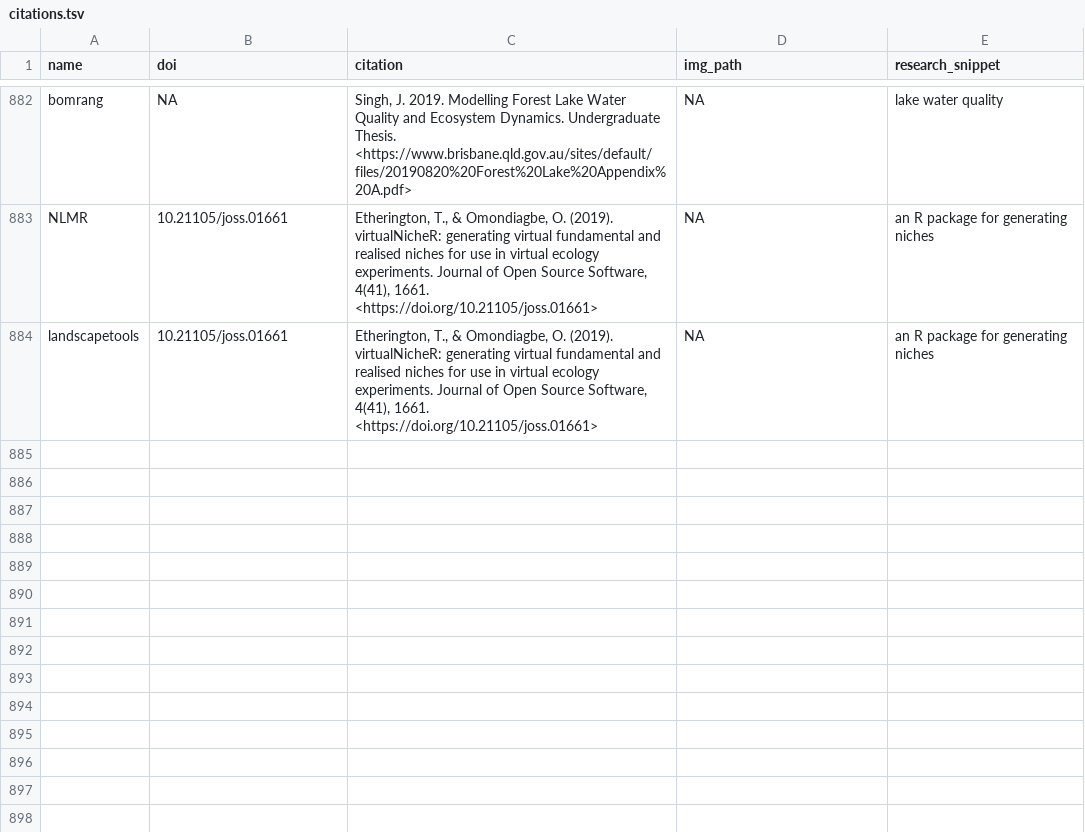
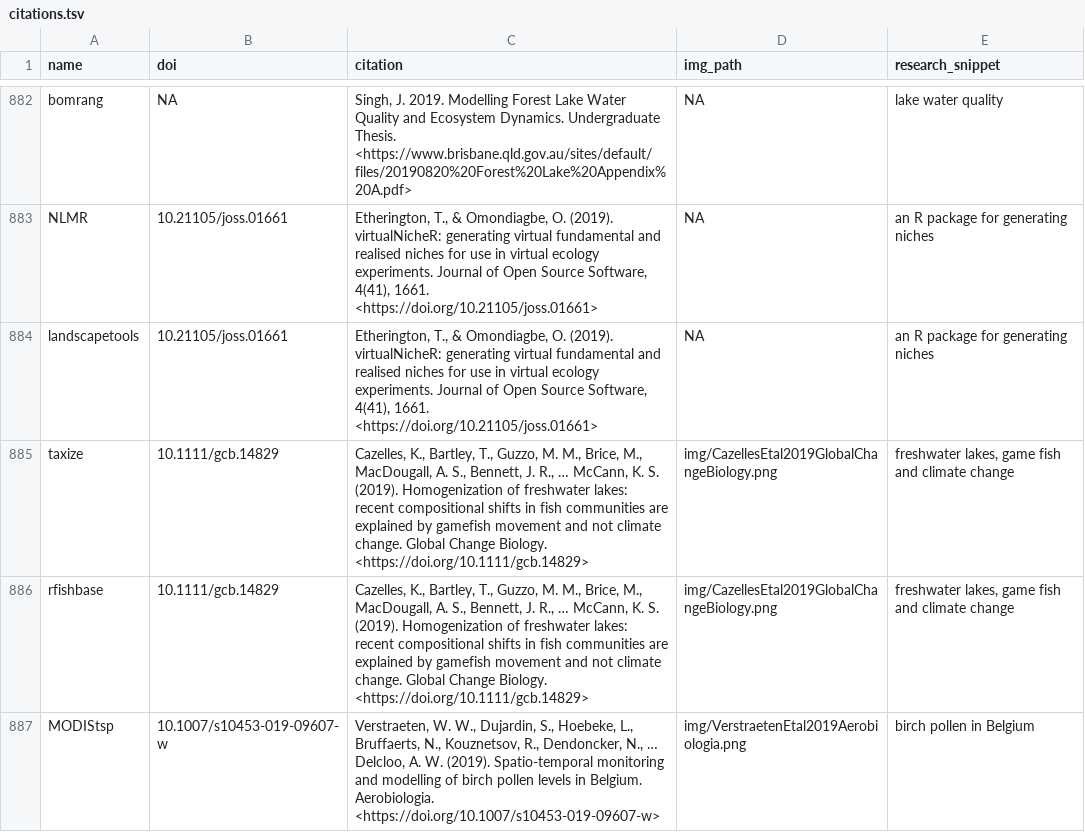
Before and after one commit to ropensci-org/ropensci_citations, a TSV file: citations.tsv, drawn as a sheet; only a part is shown, gaps mark what is left out.

Commit message:
two citations, one with two pkgs, one with another

```diff
--- a/citations.tsv
+++ b/citations.tsv
@@ -884 +884,4 @@ NLMR	10.21105/joss.01661	Etherington, T., & Omondiagbe, O. (2019). virtualNicheR
 landscapetools	10.21105/joss.01661	Etherington, T., & Omondiagbe, O. (2019). virtualNicheR: generating virtual fundamental and realised niches for use in virtual ecology experiments. Journal of Open Source Software, 4(41), 1661. <https://doi.org/10.21105/joss.01661>	NA	an R package for generating niches
+taxize	10.1111/gcb.14829	Cazelles, K., Bartley, T., Guzzo, M. M., Brice, M., MacDougall, A. S., Bennett, J. R., … McCann, K. S. (2019). Homogenization of freshwater lakes: recent compositional shifts in fish communities are explained by gamefish movement and not climate change. Global Change Biology. <https://doi.org/10.1111/gcb.14829>	img/CazellesEtal2019GlobalChangeBiology.png	freshwater lakes, game fish and climate change
+rfishbase	10.1111/gcb.14829	Cazelles, K., Bartley, T., Guzzo, M. M., Brice, M., MacDougall, A. S., Bennett, J. R., … McCann, K. S. (2019). Homogenization of freshwater lakes: recent compositional shifts in fish communities are explained by gamefish movement and not climate change. Global Change Biology. <https://doi.org/10.1111/gcb.14829>	img/CazellesEtal2019GlobalChangeBiology.png	freshwater lakes, game fish and climate change
+MODIStsp	10.1007/s10453-019-09607-w	Verstraeten, W. W., Dujardin, S., Hoebeke, L., Bruffaerts, N., Kouznetsov, R., Dendoncker, N., … Delcloo, A. W. (2019). Spatio-temporal monitoring and modelling of birch pollen levels in Belgium. Aerobiologia. <https://doi.org/10.1007/s10453-019-09607-w>	img/VerstraetenEtal2019Aerobiologia.png	birch pollen in Belgium
```
Also changed, not shown: 1 other file.
